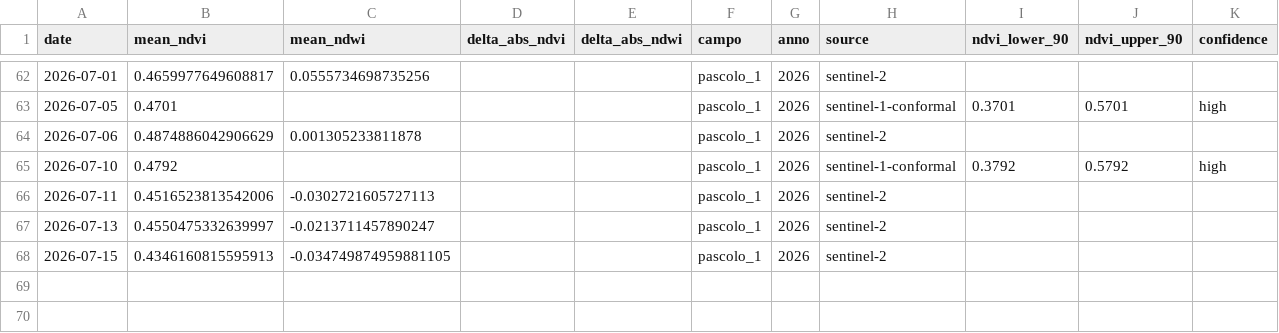
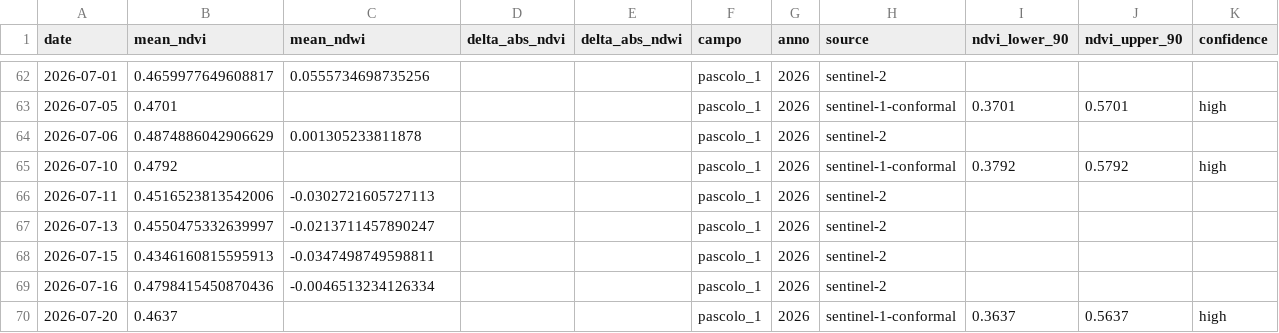
Before and after one commit to tommasobattistini/pascoli-data, a CSV file: ndvi/ndvi_pascolo_1_2026.csv, drawn as a sheet; only a part is shown, gaps mark what is left out.

```diff
--- a/ndvi/ndvi_pascolo_1_2026.csv
+++ b/ndvi/ndvi_pascolo_1_2026.csv
@@ -67,2 +67,4 @@ date,mean_ndvi,mean_ndwi,delta_abs_ndvi,delta_abs_ndwi,campo,anno,source,ndvi_lo
 2026-07-13,0.4550475332639997,-0.0213711457890247,,,pascolo_1,2026,sentinel-2,,,
-2026-07-15,0.4346160815595913,-0.034749874959881105,,,pascolo_1,2026,sentinel-2,,,
+2026-07-15,0.4346160815595913,-0.0347498749598811,,,pascolo_1,2026,sentinel-2,,,
+2026-07-16,0.4798415450870436,-0.0046513234126334,,,pascolo_1,2026,sentinel-2,,,
+2026-07-20,0.4637,,,,pascolo_1,2026,sentinel-1-conformal,0.3637,0.5637,high
```
Also changed, not shown: ndvi/ndvi_bianchi_campo_2026.csv, ndvi/ndvi_pascolo_2_2026.csv, 30 other files.
